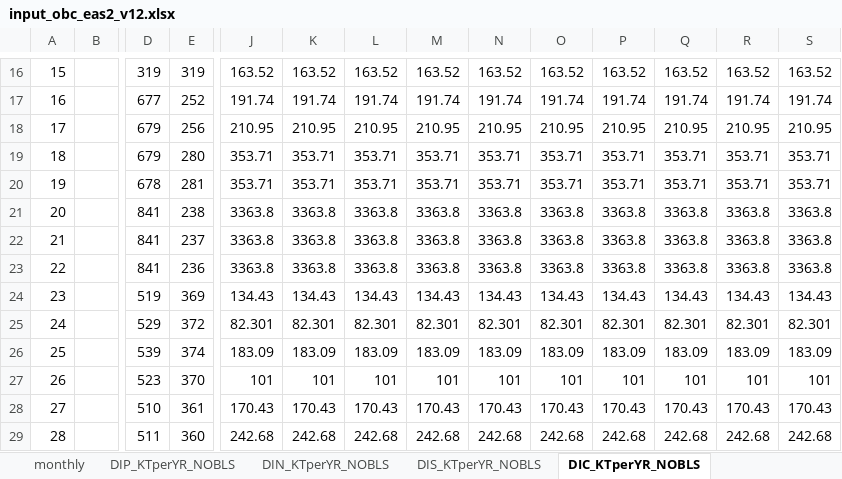
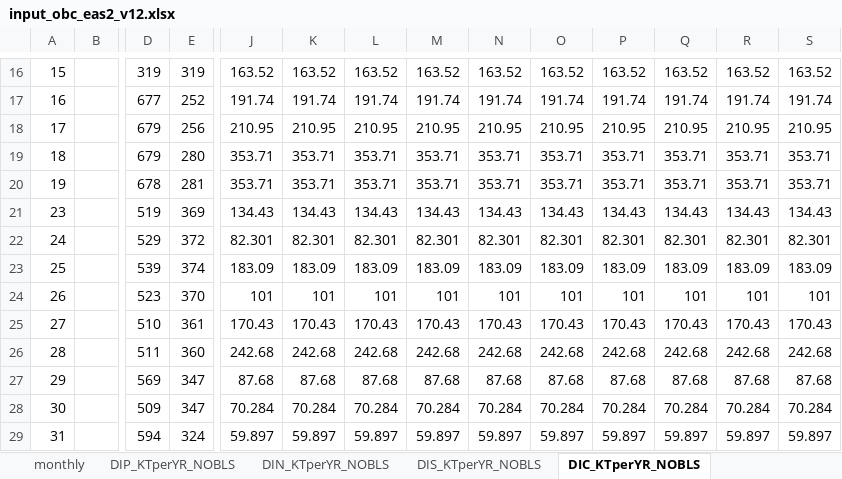
Before and after one commit to inogs/ogstm_preproc, an Excel workbook: input_obc_eas2_v12.xlsx, sheet DIC_KTperYR_NOBLS, drawn as a sheet; only a part is shown, gaps mark what is left out; the shorter side is filled out with more unchanged rows; values as stored, in another font and other column widths than the file's, no borders; rows hold the shown columns only; the diff names each change by its address in the sheet, - before the commit and + after, or states it on an @@ line.

```diff
--- a/input_obc_eas2_v12.xlsx (sheet DIC_KTperYR_NOBLS)
+++ b/input_obc_eas2_v12.xlsx (sheet DIC_KTperYR_NOBLS)
-row 21: 20 |  | 841 | 238 | 3363.8 | 3363.8 | 3363.8 | 3363.8 | 3363.8 | 3363.8 | 3363.8 | 3363.8 | 3363.8 | 3363.8
-row 22: 21 |  | 841 | 237 | 3363.8 | 3363.8 | 3363.8 | 3363.8 | 3363.8 | 3363.8 | 3363.8 | 3363.8 | 3363.8 | 3363.8
-row 23: 22 |  | 841 | 236 | 3363.8 | 3363.8 | 3363.8 | 3363.8 | 3363.8 | 3363.8 | 3363.8 | 3363.8 | 3363.8 | 3363.8
```
Also changed, not shown: sheet ALK_GmolperYR_NOBLS, sheet DIN_KTperYR_NOBLS, sheet DIS_KTperYR_NOBLS, sheet O2o_GmolperYR_NOBLS, sheet DIP_KTperYR_NOBLS, sheet m3_s_NOBLS, 2 more sheets, formulas that keep their value.
